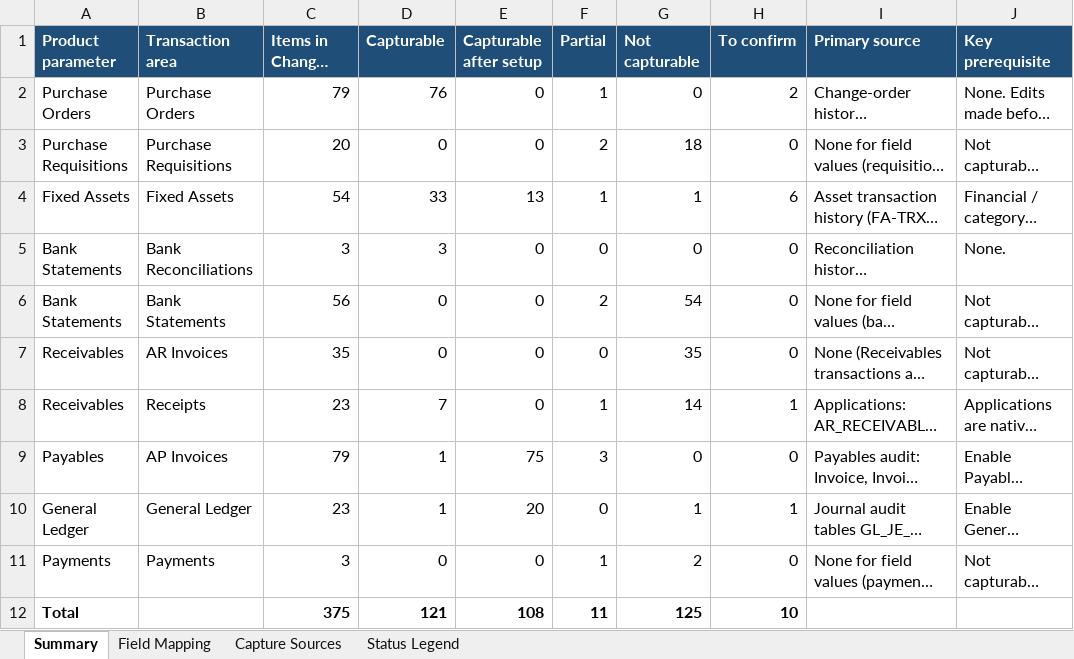
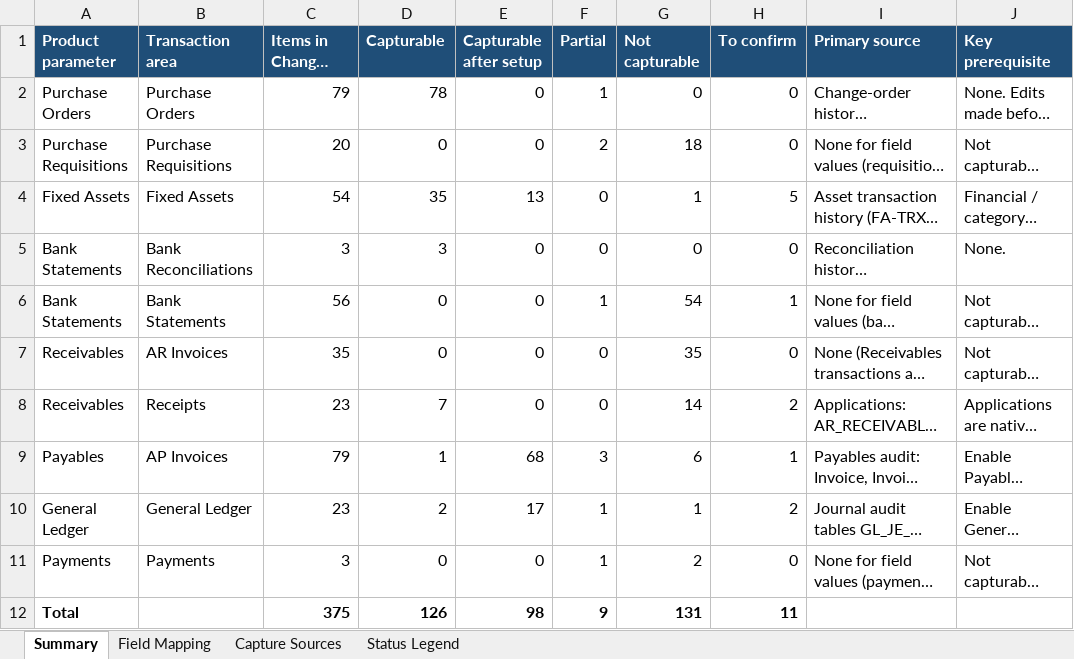
Before and after one commit to DanaBaradie/P2P-DASH, an Excel workbook: Oracle Fusion Audit Trail Report for Mudad/02_Field_Mapping.xlsx, sheet Summary, drawn as a sheet; long unchanged cells end in …; values as stored, in another font and other column widths than the file's, no borders; removed rows and columns are numbered as before the commit, all else as after; the diff names each change by its address in the sheet, - before the commit and + after, or states it on an @@ line.

```diff
--- a/Oracle Fusion Audit Trail Report for Mudad/02_Field_Mapping.xlsx (sheet Summary)
+++ b/Oracle Fusion Audit Trail Report for Mudad/02_Field_Mapping.xlsx (sheet Summary)
-D2 (Capturable): 76
+D2 (Capturable): 78
-H2 (To confirm): 2
+H2 (To confirm): 0
-D4 (Capturable): 33
+D4 (Capturable): 35
-F4 (Partial): 1
+F4 (Partial): 0
-H4 (To confirm): 6
+H4 (To confirm): 5
-F6 (Partial): 2
+F6 (Partial): 1
-H6 (To confirm): 0
+H6 (To confirm): 1
-F8 (Partial): 1
+F8 (Partial): 0
-H8 (To confirm): 1
+H8 (To confirm): 2
-E9 (Capturable after setup): 75
+E9 (Capturable after setup): 68
-G9 (Not capturable): 0
+G9 (Not capturable): 6
-H9 (To confirm): 0
+H9 (To confirm): 1
-D10 (Capturable): 1
+D10 (Capturable): 2
-E10 (Capturable after setup): 20
+E10 (Capturable after setup): 17
-F10 (Partial): 0
+F10 (Partial): 1
-H10 (To confirm): 1
+H10 (To confirm): 2
-row 12: Total |  | 375 | 121 | 108 | 11 | 125 | 10
+row 12: Total |  | 375 | 126 | 98 | 9 | 131 | 11
```
Also changed, not shown: sheet Field Mapping, sheet Capture Sources, 7 other files.
